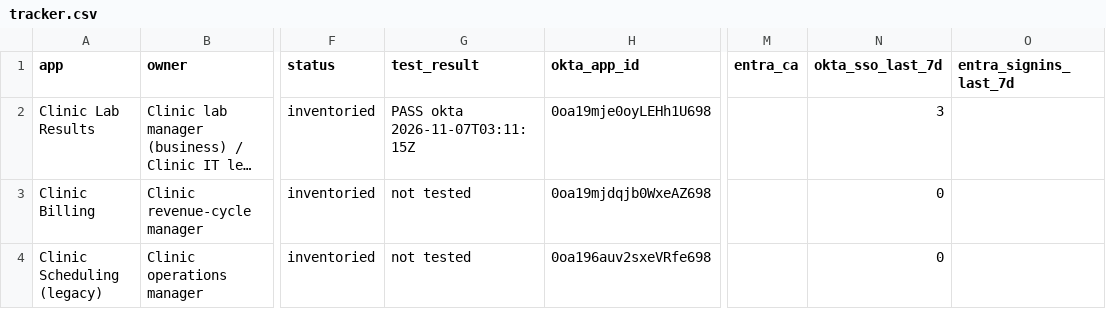
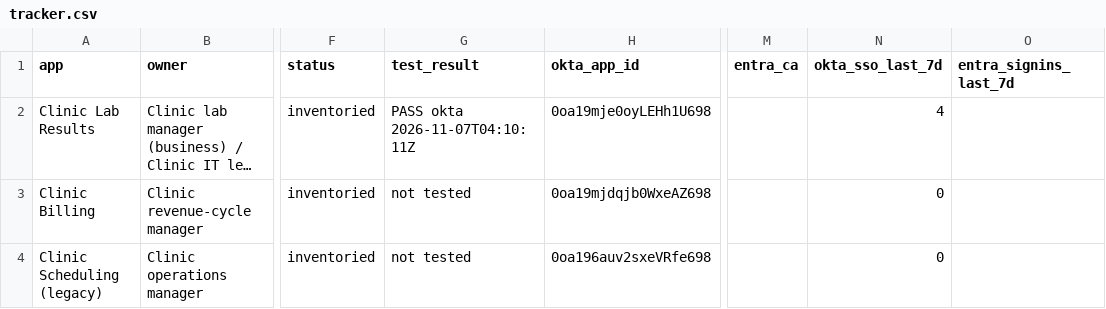
Before and after one commit to ChromeData/contoso-health-identity-lab, a CSV file: lab/okta-migration/tracker.csv, drawn as a sheet; only a part is shown, gaps mark what is left out; long unchanged cells end in …; the diff names each change by its address in the sheet, - before the commit and + after, or states it on an @@ line.

```diff
--- a/lab/okta-migration/tracker.csv
+++ b/lab/okta-migration/tracker.csv
-G2 (test_result): PASS okta 2026-11-07T03:11:15Z
+G2 (test_result): PASS okta 2026-11-07T04:10:11Z
-N2 (okta_sso_last_7d): 3
+N2 (okta_sso_last_7d): 4
```
Also changed, not shown: 6 other files.
